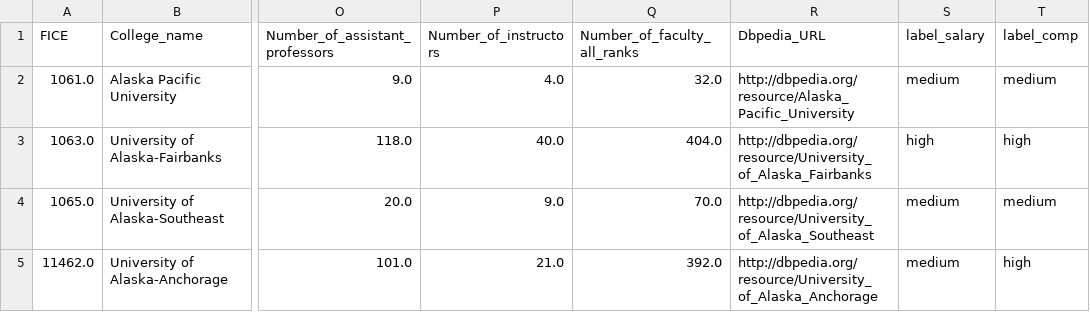
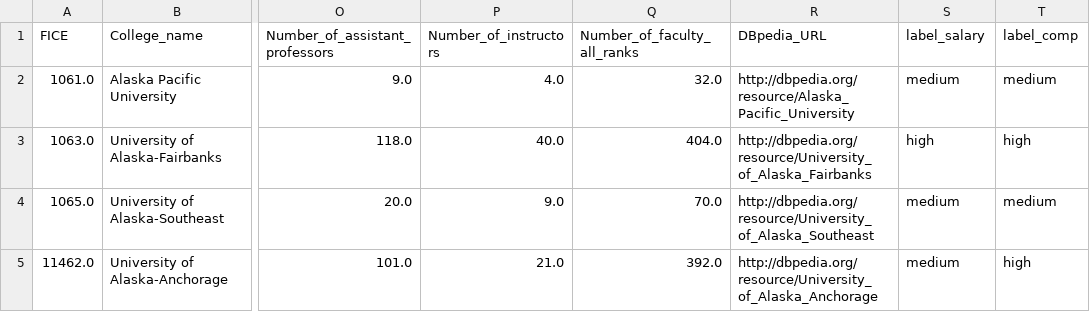
Before and after one commit to predict-idlab/INK, a TSV file: ink_bennchmark/AAUP/CompleteDataset.tsv, drawn as a sheet; only a part is shown, gaps mark what is left out; the diff names each change by its address in the sheet, - before the commit and + after, or states it on an @@ line.

Commit message:
update benchmark file

```diff
--- a/ink_bennchmark/AAUP/CompleteDataset.tsv
+++ b/ink_bennchmark/AAUP/CompleteDataset.tsv
-R1: Dbpedia_URL
+R1: DBpedia_URL
```
